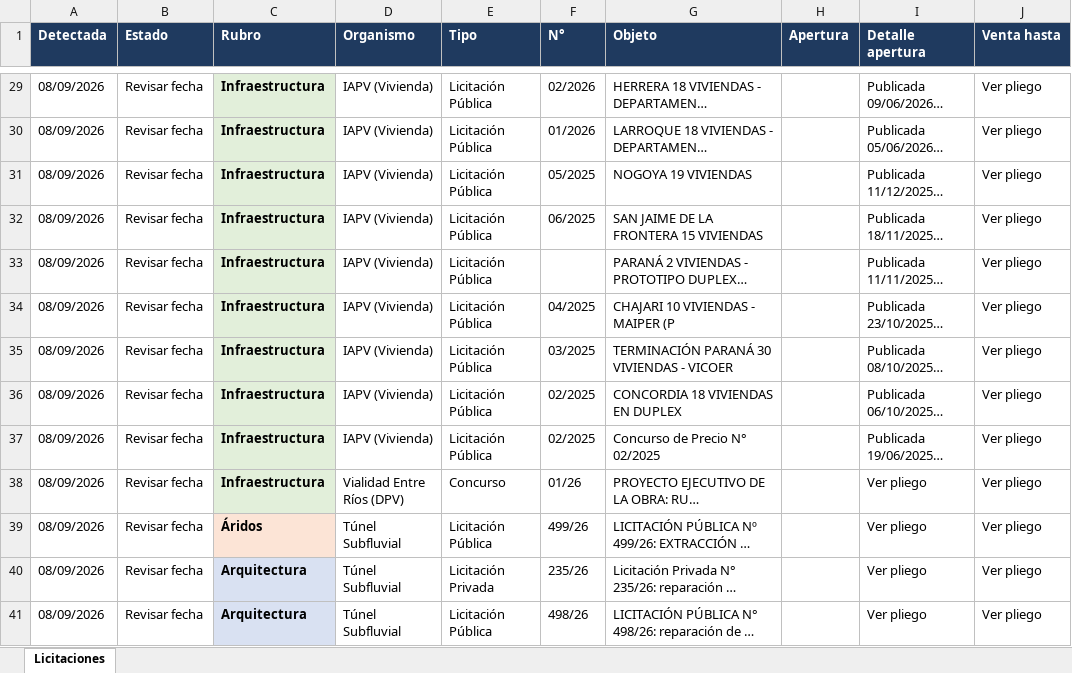
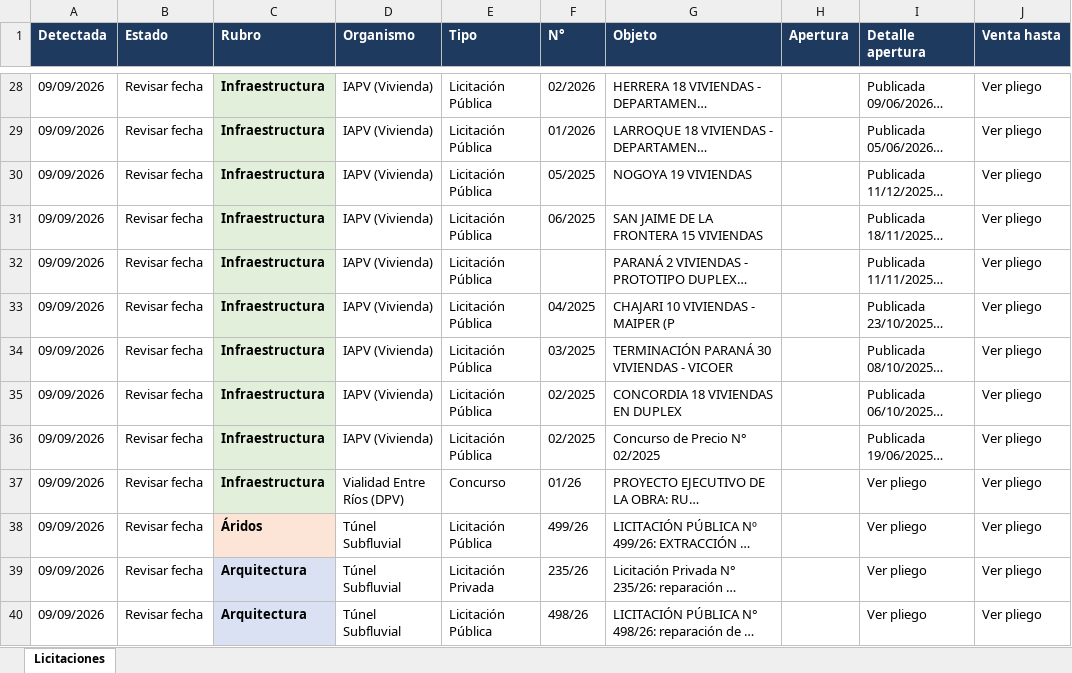
Before and after one commit to delfivit/lic-ER, an Excel workbook: Licitaciones-Entre-Rios.xlsx, sheet Licitaciones, drawn as a sheet; only a part is shown, gaps mark what is left out; long unchanged cells end in …; values as stored, in another font and other column widths than the file's, no borders; addresses are those after the commit; the diff covers the shown part only; the diff names each change by its address in the sheet, - before the commit and + after, or states it on an @@ line.

```diff
--- a/Licitaciones-Entre-Rios.xlsx (sheet Licitaciones)
+++ b/Licitaciones-Entre-Rios.xlsx (sheet Licitaciones)
-A28:A40 (Detectada): 08/09/2026
+A28:A40 (Detectada): 09/09/2026
```
Also changed, not shown: 1 removed row and 26 edited cells elsewhere in this sheet, hidden cells, 6 other files.
